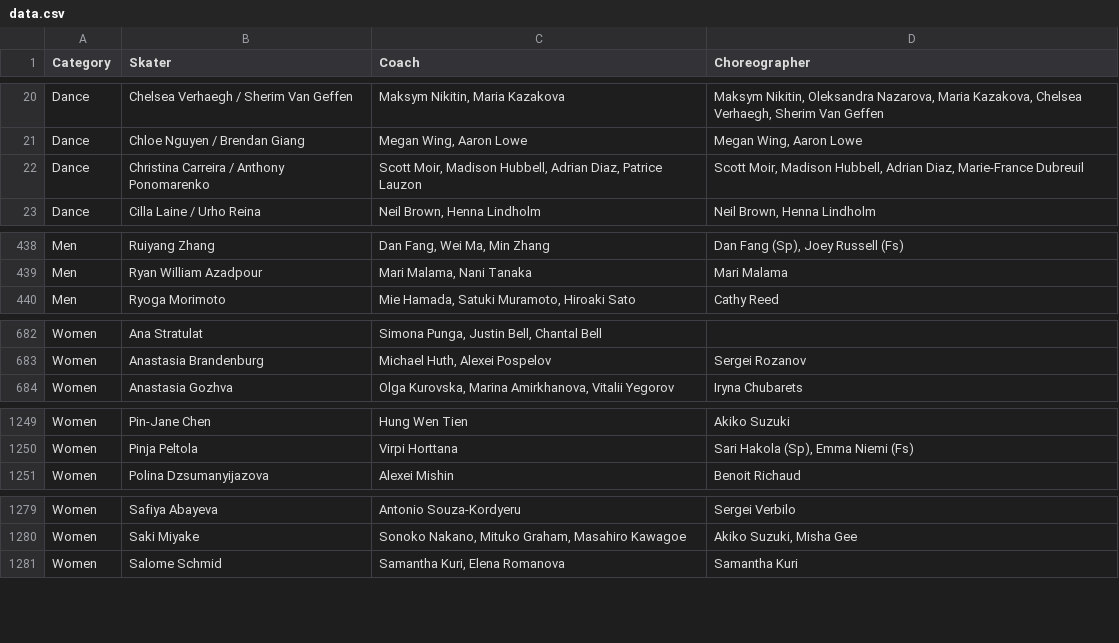
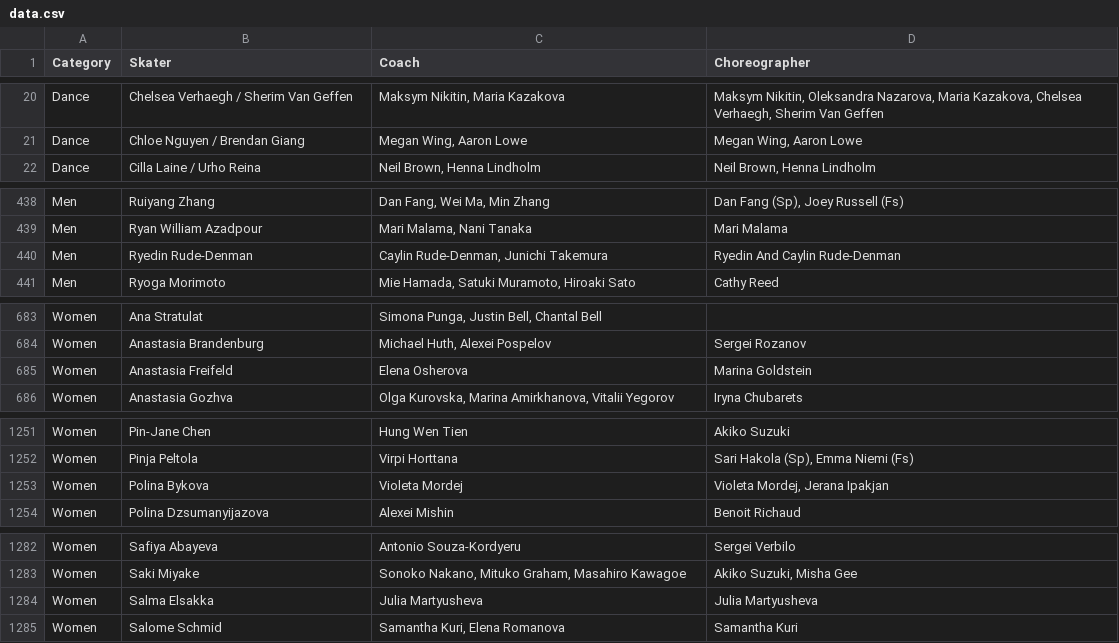
Before and after one commit to edomt/isu-data, a CSV file: data.csv, drawn as a sheet; only a part is shown, gaps mark what is left out; the diff covers the shown part only.

```diff
--- a/data.csv
+++ b/data.csv
@@ -21,3 +21,2 @@ Dance,Chelsea Verhaegh / Sherim Van Geffen,"Maksym Nikitin, Maria Kazakova","Mak
 Dance,Chloe Nguyen / Brendan Giang,"Megan Wing, Aaron Lowe","Megan Wing, Aaron Lowe"
-Dance,Christina Carreira / Anthony Ponomarenko,"Scott Moir, Madison Hubbell, Adrian Diaz, Patrice Lauzon","Scott Moir, Madison Hubbell, Adrian Diaz, Marie-France Dubreuil"
 Dance,Cilla Laine / Urho Reina,"Neil Brown, Henna Lindholm","Neil Brown, Henna Lindholm"
@@ -439,2 +439,3 @@ Men,Ruiyang Zhang,"Dan Fang, Wei Ma, Min Zhang","Dan Fang (Sp), Joey Russell (Fs
 Men,Ryan William Azadpour,"Mari Malama, Nani Tanaka",Mari Malama
+Men,Ryedin Rude-Denman,"Caylin Rude-Denman, Junichi Takemura",Ryedin And Caylin Rude-Denman
 Men,Ryoga Morimoto,"Mie Hamada, Satuki Muramoto, Hiroaki Sato",Cathy Reed
@@ -683,2 +684,3 @@ Women,Ana Stratulat,"Simona Punga, Justin Bell, Chantal Bell",
 Women,Anastasia Brandenburg,"Michael Huth, Alexei Pospelov",Sergei Rozanov
+Women,Anastasia Freifeld,Elena Osherova,Marina Goldstein
 Women,Anastasia Gozhva,"Olga Kurovska, Marina Amirkhanova, Vitalii Yegorov",Iryna Chubarets
@@ -1250,2 +1252,3 @@ Women,Pin-Jane Chen,Hung Wen Tien,Akiko Suzuki
 Women,Pinja Peltola,Virpi Horttana,"Sari Hakola (Sp), Emma Niemi (Fs)"
+Women,Polina Bykova,Violeta Mordej,"Violeta Mordej, Jerana Ipakjan"
 Women,Polina Dzsumanyijazova,Alexei Mishin,Benoit Richaud
@@ -1280,2 +1283,3 @@ Women,Safiya Abayeva,Antonio Souza-Kordyeru,Sergei Verbilo
 Women,Saki Miyake,"Sonoko Nakano, Mituko Graham, Masahiro Kawagoe","Akiko Suzuki, Misha Gee"
+Women,Salma Elsakka,Julia Martyusheva,Julia Martyusheva
 Women,Salome Schmid,"Samantha Kuri, Elena Romanova",Samantha Kuri
```
Also changed, not shown: 3 added rows, 2 removed rows and 37 edited cells elsewhere in this file, 1 other file.
